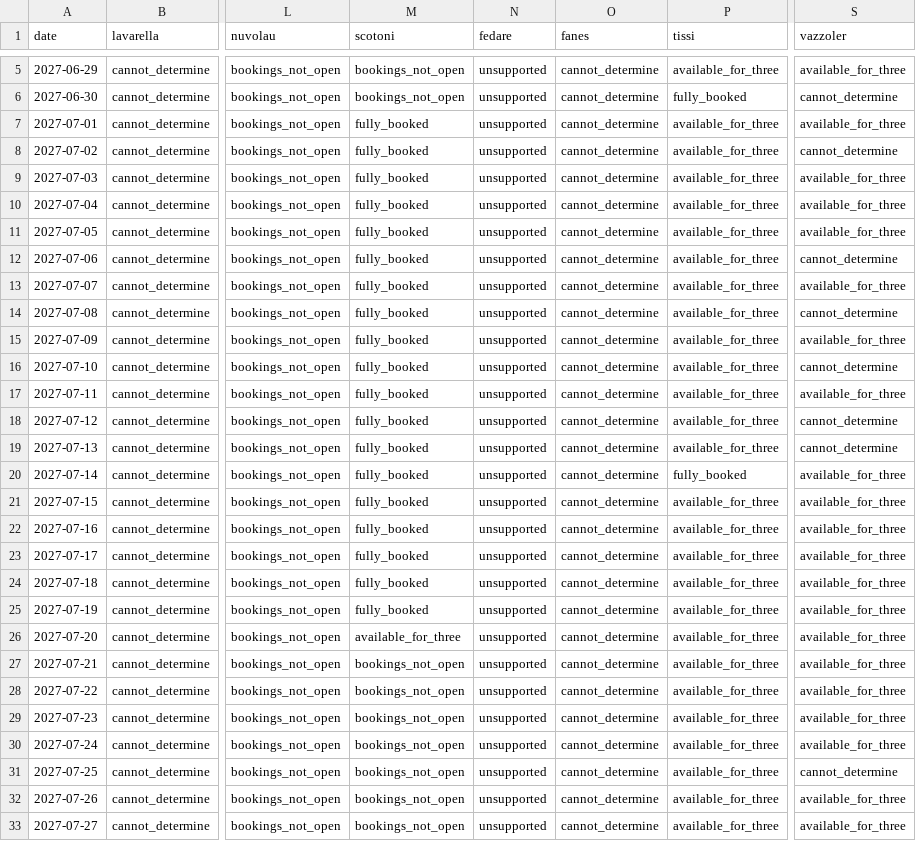
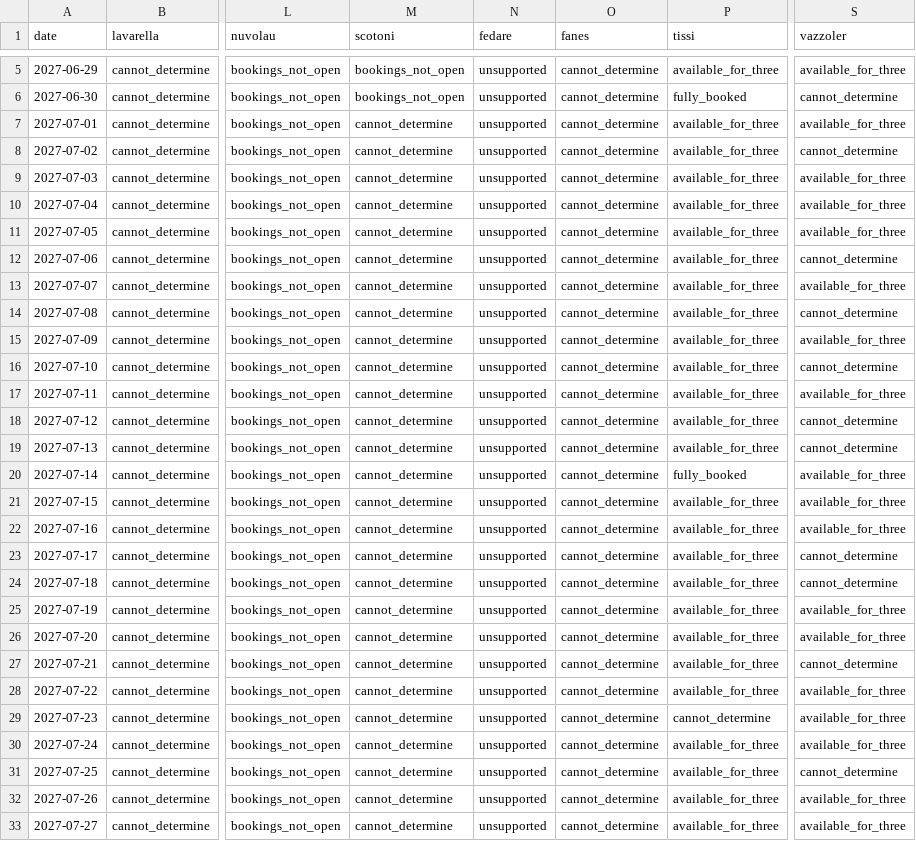
Before and after one commit to hisume/av1, a CSV file: reports/latest/availability.csv, drawn as a sheet; only a part is shown, gaps mark what is left out; the diff covers the shown part only; the diff names each change by its address in the sheet, - before the commit and + after, or states it on an @@ line.

```diff
--- a/reports/latest/availability.csv
+++ b/reports/latest/availability.csv
-M7:M25 (scotoni): fully_booked
+M7:M25 (scotoni): cannot_determine
-S23:S24 (vazzoler): available_for_three
+S23:S24 (vazzoler): cannot_determine
-M26 (scotoni): available_for_three
+M26 (scotoni): cannot_determine
-M27:M33 (scotoni): bookings_not_open
+M27:M33 (scotoni): cannot_determine
-S27 (vazzoler): available_for_three
+S27 (vazzoler): cannot_determine
-P29 (tissi): available_for_three
+P29 (tissi): cannot_determine
```
Also changed, not shown: 4 edited cells elsewhere in this file, 5 other files.
